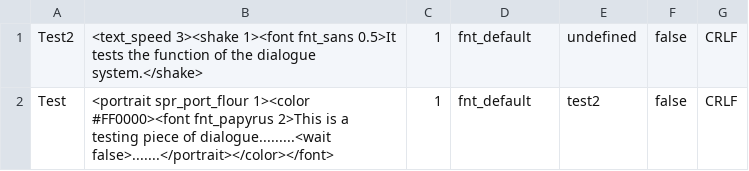
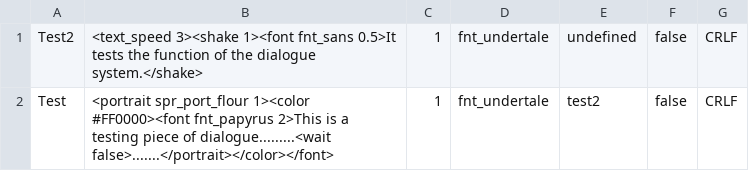
Before and after one commit to TirzaBoi/Undermentia, a CSV file: datafiles/csv.csv, drawn as a sheet.

```diff
--- a/datafiles/csv.csv
+++ b/datafiles/csv.csv
@@ -1,2 +1,2 @@
-Test2,<text_speed 3><shake 1><font fnt_sans 0.5>It tests the function of the dialogue system.</shake>, 1,fnt_default,undefined,false,CRLF
-Test,<portrait spr_port_flour 1><color #FF0000><font fnt_papyrus 2>This is a testing piece of dialogue.........<wait false>.......</portrait></color></font>,1,fnt_default,test2,false,CRLF
+Test2,<text_speed 3><shake 1><font fnt_sans 0.5>It tests the function of the dialogue system.</shake>, 1,fnt_undertale,undefined,false,CRLF
+Test,<portrait spr_port_flour 1><color #FF0000><font fnt_papyrus 2>This is a testing piece of dialogue.........<wait false>.......</portrait></color></font>,1,fnt_undertale,test2,false,CRLF
```
Also changed, not shown: 9 other files.
